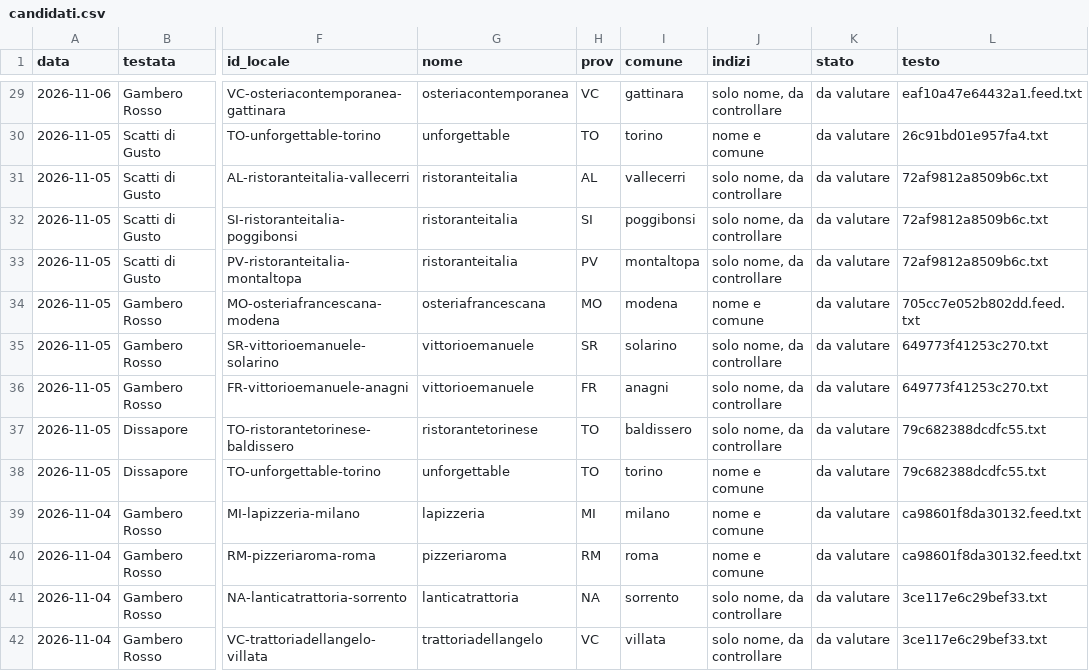
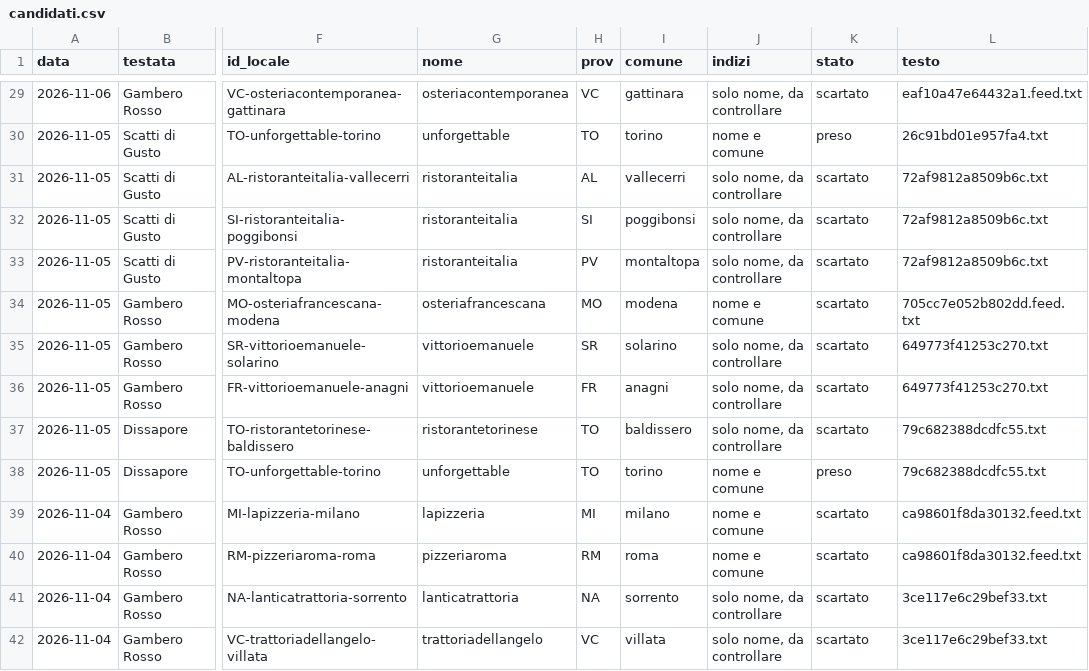
Before and after one commit to drdonatistefano-cmyk/achdinners.com, a CSV file: rassegna/candidati.csv, drawn as a sheet; only a part is shown, gaps mark what is left out; the diff covers the shown part only; the diff names each change by its address in the sheet, - before the commit and + after, or states it on an @@ line.

```diff
--- a/rassegna/candidati.csv
+++ b/rassegna/candidati.csv
-K29 (stato): da valutare
+K29 (stato): scartato
-K30 (stato): da valutare
+K30 (stato): preso
-K31:K37 (stato): da valutare
+K31:K37 (stato): scartato
-K38 (stato): da valutare
+K38 (stato): preso
-K39:K42 (stato): da valutare
+K39:K42 (stato): scartato
```
Also changed, not shown: 83 edited cells elsewhere in this file.
